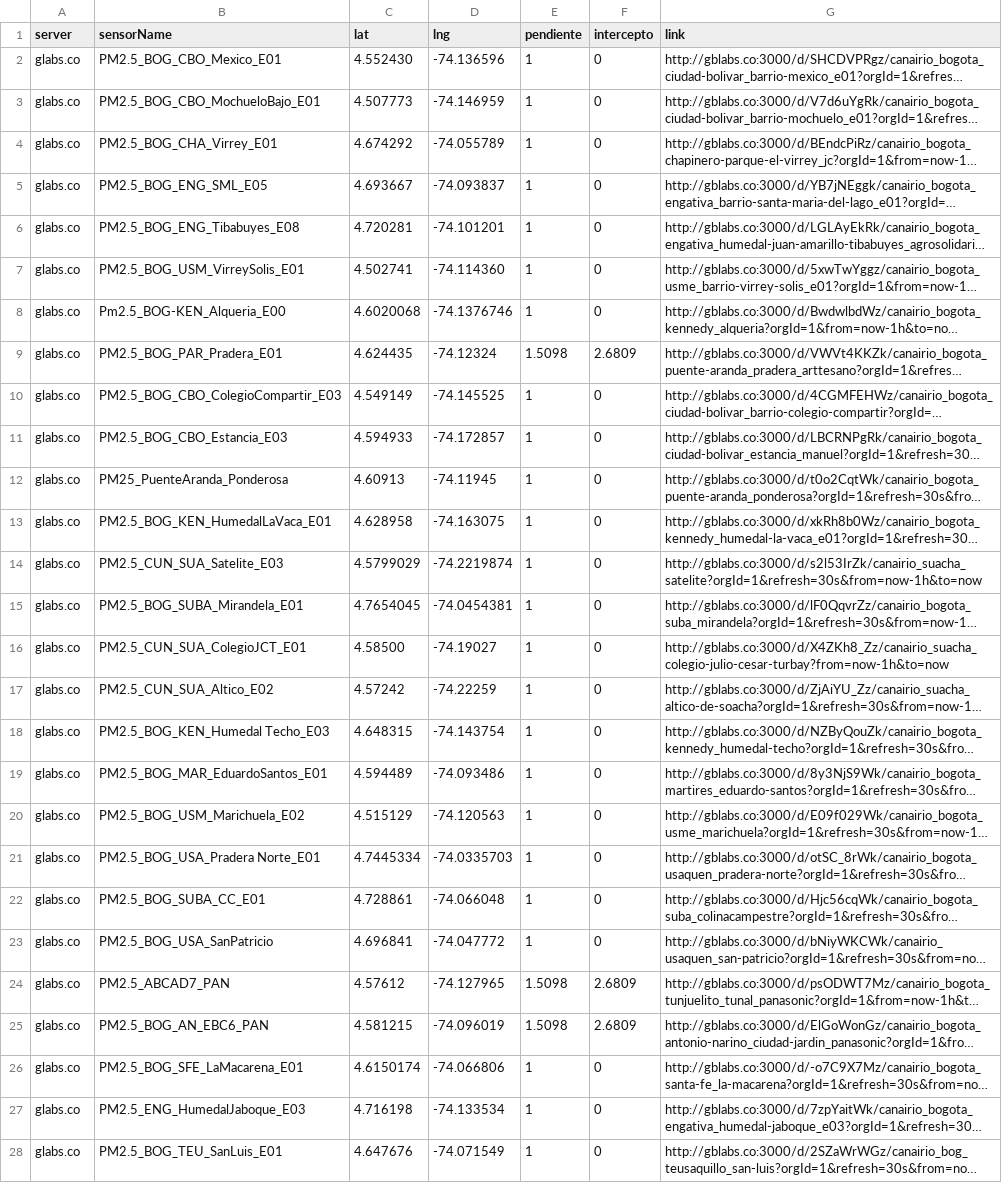
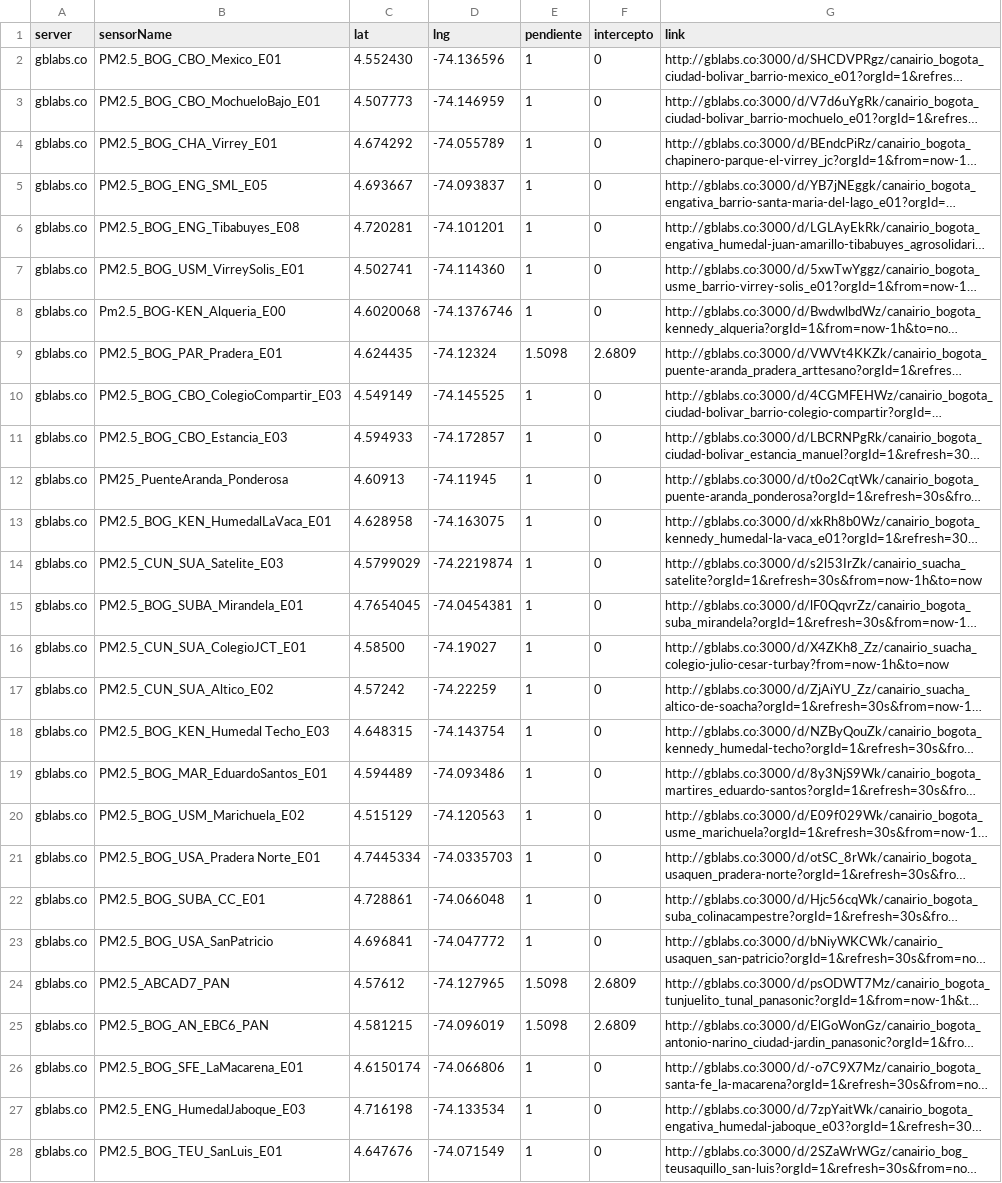
Before and after one commit to daquina-io/VizCalidadAire, a CSV file: canairio_sensors_mod.csv, drawn as a sheet; only a part is shown; long unchanged cells end in …; the diff covers the shown part only; the diff names each change by its address in the sheet, - before the commit and + after, or states it on an @@ line.

Commit message:
Corrige server name de glabs.co a gblabs.co, ahora es muy importante escribir de manera correcta esta columna, ya que se ha agregado la funcionalidad de consultar varios hosts

```diff
--- a/canairio_sensors_mod.csv
+++ b/canairio_sensors_mod.csv
-A2:A28 (server): glabs.co
+A2:A28 (server): gblabs.co
```
Also changed, not shown: 2 added rows and 3 edited cells elsewhere in this file.
